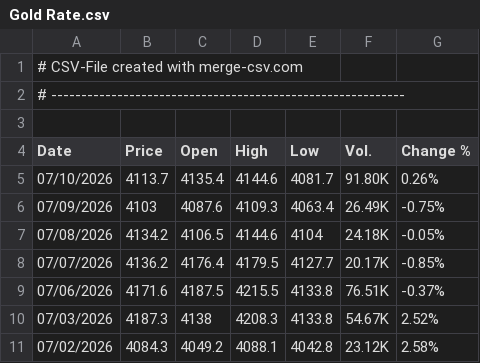
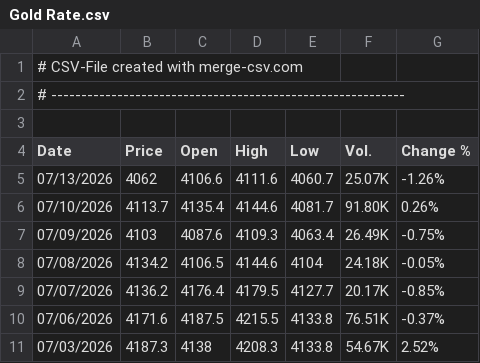
Before and after one commit to alagarsamy-m/GoldSense, a CSV file: dataset/Gold Rate.csv, drawn as a sheet; only a part is shown; the shorter side is filled out with more unchanged rows; the diff names each change by its address in the sheet, - before the commit and + after, or states it on an @@ line.

```diff
--- a/dataset/Gold Rate.csv
+++ b/dataset/Gold Rate.csv
+row 5: 07/13/2026 | 4062 | 4106.6 | 4111.6 | 4060.7 | 25.07K | -1.26%
```
Also changed, not shown: dataset/USD-INR.csv, dataset/prediction_logs.csv, 14 other files.
